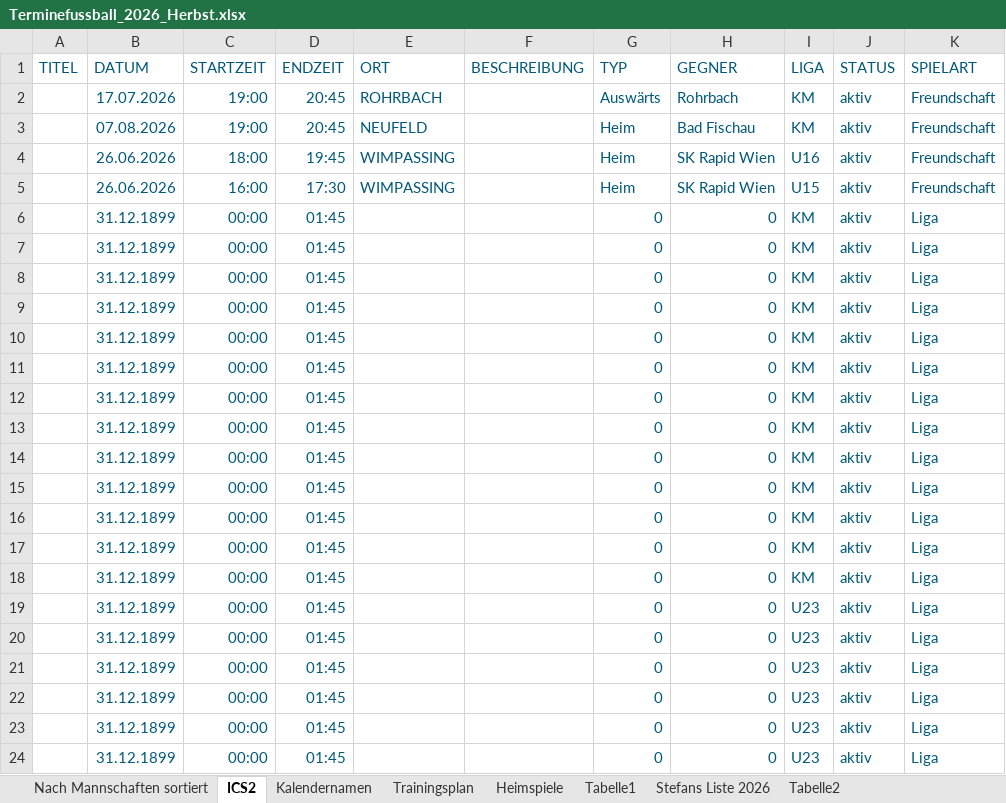
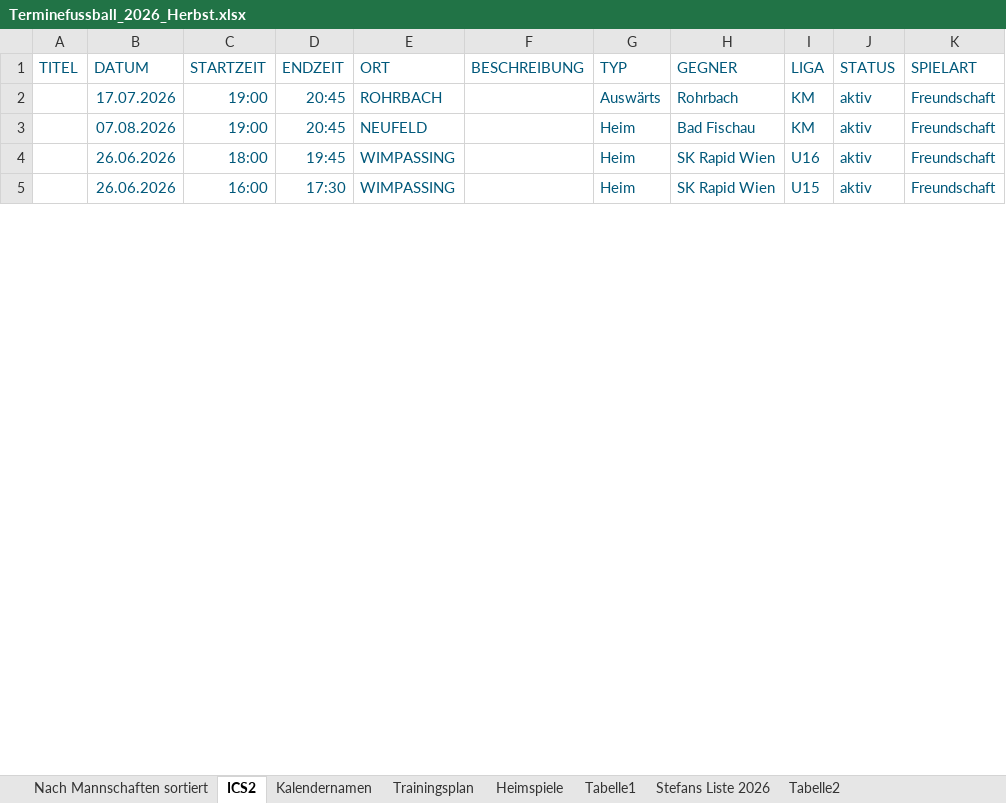
Before and after one commit to dtb-asv/asv-neufeld, an Excel workbook: Excel2/Terminefussball_2026_Herbst.xlsx, sheet ICS2, drawn as a sheet; only a part is shown; values as stored, in another font and other column widths than the file's, no borders; removed rows and columns are numbered as before the commit, all else as after; the diff covers the shown part only; the diff names each change by its address in the sheet, - before the commit and + after, or states it on an @@ line.

```diff
--- a/Excel2/Terminefussball_2026_Herbst.xlsx (sheet ICS2)
+++ b/Excel2/Terminefussball_2026_Herbst.xlsx (sheet ICS2)
-row 6:  | 31.12.1899 | 00:00 | 01:45 |  |  | 0 | 0 | KM | aktiv | Liga
-row 7:  | 31.12.1899 | 00:00 | 01:45 |  |  | 0 | 0 | KM | aktiv | Liga
-row 8:  | 31.12.1899 | 00:00 | 01:45 |  |  | 0 | 0 | KM | aktiv | Liga
-row 9:  | 31.12.1899 | 00:00 | 01:45 |  |  | 0 | 0 | KM | aktiv | Liga
-row 10:  | 31.12.1899 | 00:00 | 01:45 |  |  | 0 | 0 | KM | aktiv | Liga
-row 11:  | 31.12.1899 | 00:00 | 01:45 |  |  | 0 | 0 | KM | aktiv | Liga
-row 12:  | 31.12.1899 | 00:00 | 01:45 |  |  | 0 | 0 | KM | aktiv | Liga
-row 13:  | 31.12.1899 | 00:00 | 01:45 |  |  | 0 | 0 | KM | aktiv | Liga
-row 14:  | 31.12.1899 | 00:00 | 01:45 |  |  | 0 | 0 | KM | aktiv | Liga
-row 15:  | 31.12.1899 | 00:00 | 01:45 |  |  | 0 | 0 | KM | aktiv | Liga
-row 16:  | 31.12.1899 | 00:00 | 01:45 |  |  | 0 | 0 | KM | aktiv | Liga
-row 17:  | 31.12.1899 | 00:00 | 01:45 |  |  | 0 | 0 | KM | aktiv | Liga
-row 18:  | 31.12.1899 | 00:00 | 01:45 |  |  | 0 | 0 | KM | aktiv | Liga
-row 19:  | 31.12.1899 | 00:00 | 01:45 |  |  | 0 | 0 | U23 | aktiv | Liga
-row 20:  | 31.12.1899 | 00:00 | 01:45 |  |  | 0 | 0 | U23 | aktiv | Liga
-row 21:  | 31.12.1899 | 00:00 | 01:45 |  |  | 0 | 0 | U23 | aktiv | Liga
-row 22:  | 31.12.1899 | 00:00 | 01:45 |  |  | 0 | 0 | U23 | aktiv | Liga
-row 23:  | 31.12.1899 | 00:00 | 01:45 |  |  | 0 | 0 | U23 | aktiv | Liga
-row 24:  | 31.12.1899 | 00:00 | 01:45 |  |  | 0 | 0 | U23 | aktiv | Liga
```
Also changed, not shown: 32 added rows, 7 removed rows and 8 edited cells elsewhere in this sheet, sheet Nach Mannschaften sortiert, sheet Heimspiele, sheet Stefans Liste 2026, formulas that keep their value, hidden cells, 9 other files.
